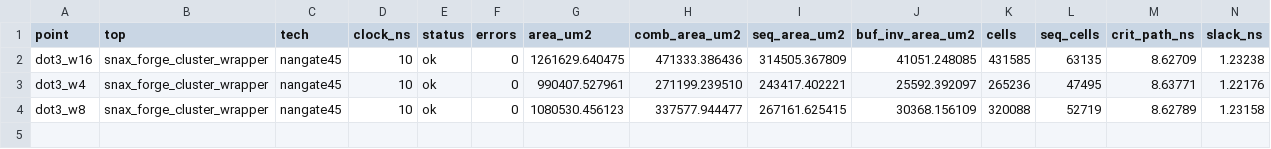
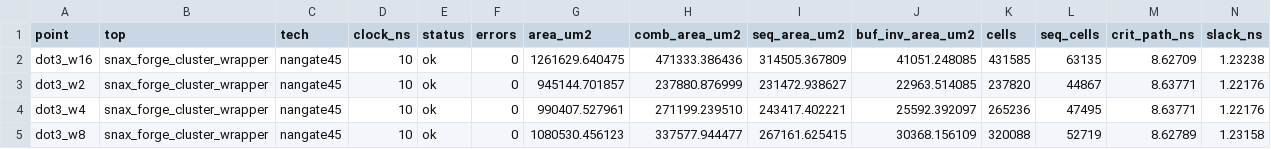
Before and after one commit to KULeuven-MICAS/snax-forge-experiments, a CSV file: results/cluster/nangate45/synth_dc.csv, drawn as a sheet; only a part is shown; rows hold the shown columns only; the diff names each change by its address in the sheet, - before the commit and + after, or states it on an @@ line.

```diff
--- a/results/cluster/nangate45/synth_dc.csv
+++ b/results/cluster/nangate45/synth_dc.csv
+row 3: dot3_w2 | snax_forge_cluster_wrapper | nangate45 | 10 | ok | 0 | 945144.701857 | 237880.876999 | 231472.938627 | 22963.514085 | 237820 | 44867 | 8.63771 | 1.22176
```
Also changed, not shown: results/cluster/nangate45/power_pt.csv, 3 other files.
